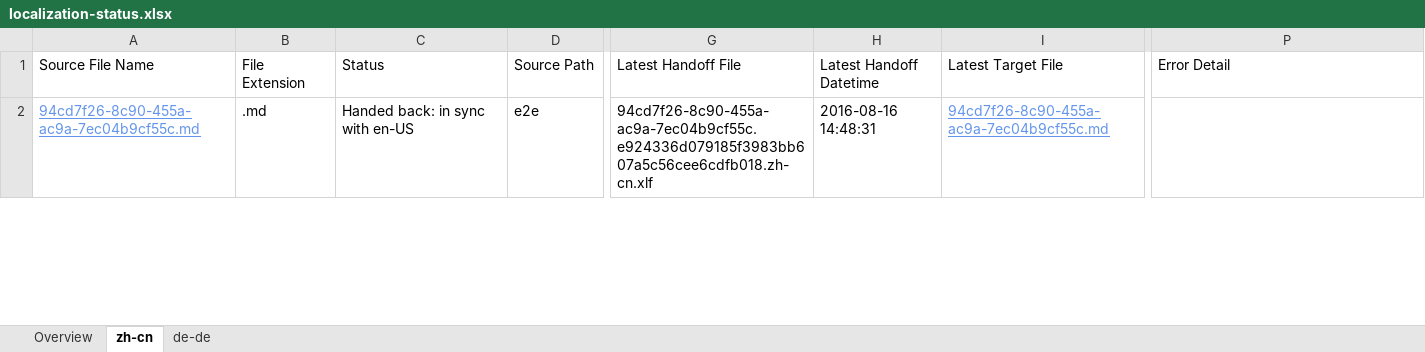
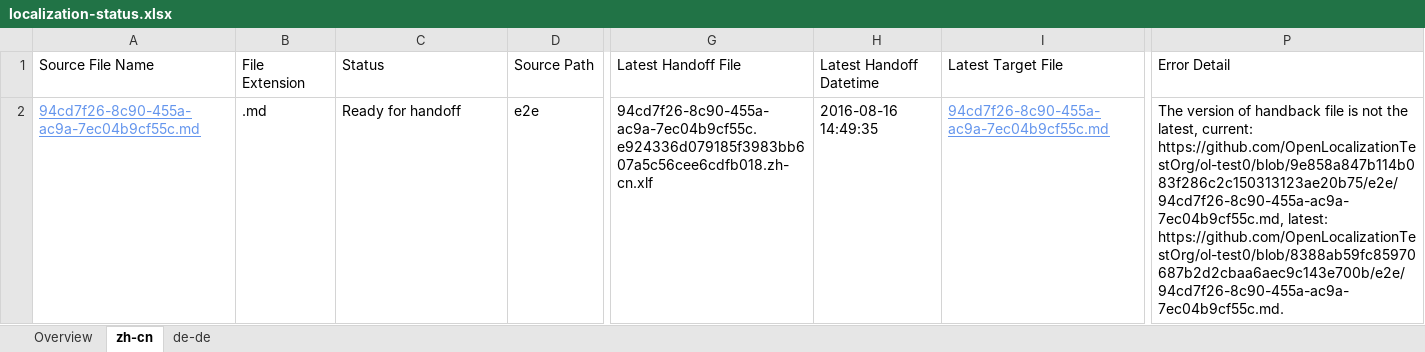
Before and after one commit to OpenLocalizationTestOrg/ol-test0-handback, an Excel workbook: ol-handback/OpenLocalizationTestOrg/ol-test0/ci/localization-status.xlsx, sheet zh-cn, drawn as a sheet; only a part is shown, gaps mark what is left out; values as stored, in another font and other column widths than the file's, no borders; table styles not drawn; the diff covers the shown part only; the diff names each change by its address in the sheet, - before the commit and + after, or states it on an @@ line.

Commit message:
Generate Report for Handoff

```diff
--- a/ol-handback/OpenLocalizationTestOrg/ol-test0/ci/localization-status.xlsx (sheet zh-cn)
+++ b/ol-handback/OpenLocalizationTestOrg/ol-test0/ci/localization-status.xlsx (sheet zh-cn)
-C2 (Status): Handed back: in sync with en-US
+C2 (Status): Ready for handoff
-H2 (Latest Handoff Datetime): 2016-08-16 14:48:31
+H2 (Latest Handoff Datetime): 2016-08-16 14:49:35
-P2 (Error Detail): (empty)
+P2 (Error Detail): The version of handback file is not the latest, current: https://github.com/OpenLocalizationTestOrg/ol-test0/blob/9e858a847b114b083f286c2c150313123ae20b75/e2e/94cd7f26-8c90-455a-ac9a-7ec04b9cf55c.md, latest: https://github.com/OpenLocalizationTestOrg/ol-test0/blob/8388ab59fc85970687b2d2cbaa6aec9c143e700b/e2e/94cd7f26-8c90-455a-ac9a-7ec04b9cf55c.md.
```
Also changed, not shown: 1 removed row elsewhere in this sheet, sheet de-de, sheet Overview.
